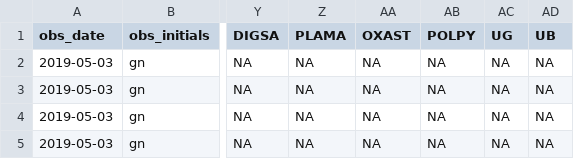
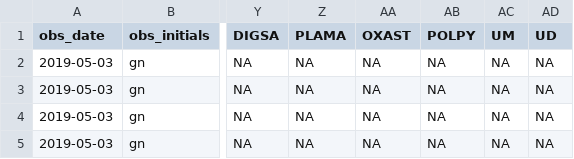
Before and after one commit to vanichols/PFIweeds2020, a CSV file: data-raw/pfi_ghobsraw/pfi_ghobsraw.csv, drawn as a sheet; only a part is shown, gaps mark what is left out; the diff names each change by its address in the sheet, - before the commit and + after, or states it on an @@ line.

```diff
--- a/data-raw/pfi_ghobsraw/pfi_ghobsraw.csv
+++ b/data-raw/pfi_ghobsraw/pfi_ghobsraw.csv
-AC1: UG
+AC1: UM
-AD1: UB
+AD1: UD
```
Also changed, not shown: 2 other files.
